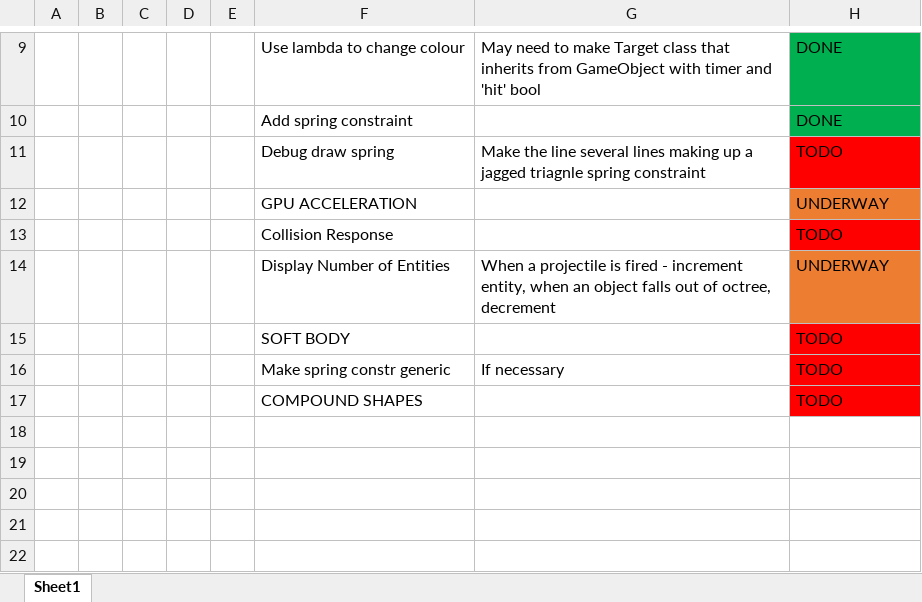
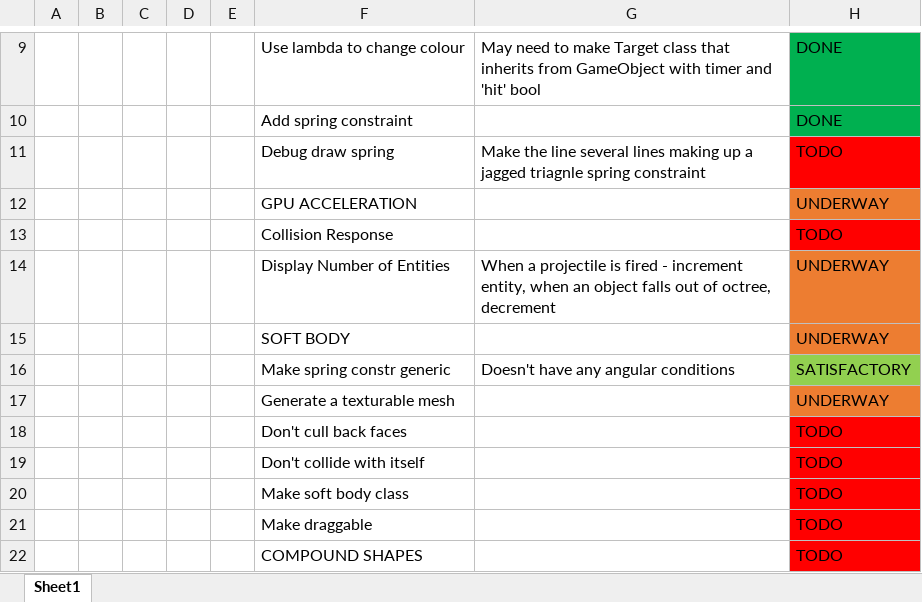
Before and after one commit to wehb12/physics_and_ai, an Excel workbook: GameTech/TODO.xlsx, sheet Sheet1, drawn as a sheet; only a part is shown, gaps mark what is left out; values as stored, in another font and other column widths than the file's, no borders; removed rows and columns are numbered as before the commit, all else as after; the diff names each change by its address in the sheet, - before the commit and + after, or states it on an @@ line.

Commit message:
Made rendernode mesh for colouring the softbody

```diff
--- a/GameTech/TODO.xlsx (sheet Sheet1)
+++ b/GameTech/TODO.xlsx (sheet Sheet1)
-H15: TODO
+H15: UNDERWAY
-H15 fill: #FF0000
+H15 fill: #ED7D31
-row 16:  |  |  |  |  | Make spring constr generic | If necessary | TODO
+row 16:  |  |  |  |  | Make spring constr generic | Doesn't have any angular conditions | SATISFACTORY
+row 17:  |  |  |  |  | Generate a texturable mesh |  | UNDERWAY
+row 18:  |  |  |  |  | Don't cull back faces |  | TODO
+row 19:  |  |  |  |  | Don't collide with itself |  | TODO
+row 20:  |  |  |  |  | Make soft body class |  | TODO
+row 21:  |  |  |  |  | Make draggable |  | TODO
```
Also changed, not shown: 4 other files.
